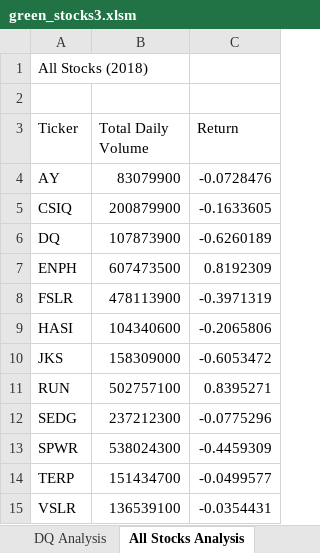
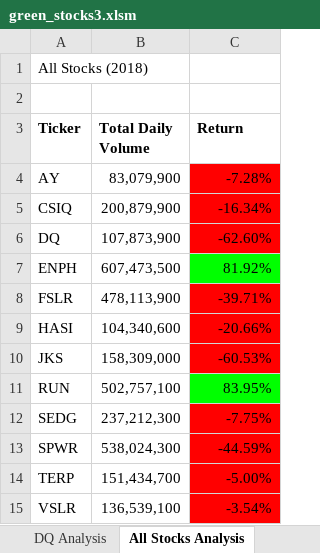
Before and after one commit to Quinneth/Stock-Analysis, an Excel workbook: green_stocks3.xlsm, sheet All Stocks Analysis, drawn as a sheet; values as stored, in another font and other column widths than the file's, no borders; the diff names each change by its address in the sheet, - before the commit and + after, or states it on an @@ line.

Commit message:
upload Conditional and static formatting

```diff
--- a/green_stocks3.xlsm (sheet All Stocks Analysis)
+++ b/green_stocks3.xlsm (sheet All Stocks Analysis)
-A3:C3 bold: off
+A3:C3 bold: on
-B4 (Total Daily Volume): 83079900
+B4 (Total Daily Volume): 83,079,900
-C4 (Return): -0.0728476
+C4 (Return): -7.28%
-C4:C6 fill: none
+C4:C6 fill: #FF0000
-B5 (Total Daily Volume): 200879900
+B5 (Total Daily Volume): 200,879,900
-C5 (Return): -0.1633605
+C5 (Return): -16.34%
-B6 (Total Daily Volume): 107873900
+B6 (Total Daily Volume): 107,873,900
-C6 (Return): -0.6260189
+C6 (Return): -62.60%
-B7 (Total Daily Volume): 607473500
+B7 (Total Daily Volume): 607,473,500
-C7 (Return): 0.8192309
+C7 (Return): 81.92%
-C7 fill: none
+C7 fill: #00FF00
-B8 (Total Daily Volume): 478113900
+B8 (Total Daily Volume): 478,113,900
-C8 (Return): -0.3971319
+C8 (Return): -39.71%
-C8:C10 fill: none
+C8:C10 fill: #FF0000
-B9 (Total Daily Volume): 104340600
+B9 (Total Daily Volume): 104,340,600
-C9 (Return): -0.2065806
+C9 (Return): -20.66%
-B10 (Total Daily Volume): 158309000
+B10 (Total Daily Volume): 158,309,000
-C10 (Return): -0.6053472
+C10 (Return): -60.53%
-B11 (Total Daily Volume): 502757100
+B11 (Total Daily Volume): 502,757,100
-C11 (Return): 0.8395271
+C11 (Return): 83.95%
-C11 fill: none
+C11 fill: #00FF00
-B12 (Total Daily Volume): 237212300
+B12 (Total Daily Volume): 237,212,300
-C12 (Return): -0.0775296
+C12 (Return): -7.75%
-C12:C15 fill: none
+C12:C15 fill: #FF0000
-B13 (Total Daily Volume): 538024300
+B13 (Total Daily Volume): 538,024,300
-C13 (Return): -0.4459309
+C13 (Return): -44.59%
-B14 (Total Daily Volume): 151434700
+B14 (Total Daily Volume): 151,434,700
-C14 (Return): -0.0499577
+C14 (Return): -5.00%
-B15 (Total Daily Volume): 136539100
+B15 (Total Daily Volume): 136,539,100
-C15 (Return): -0.0354431
+C15 (Return): -3.54%
```
